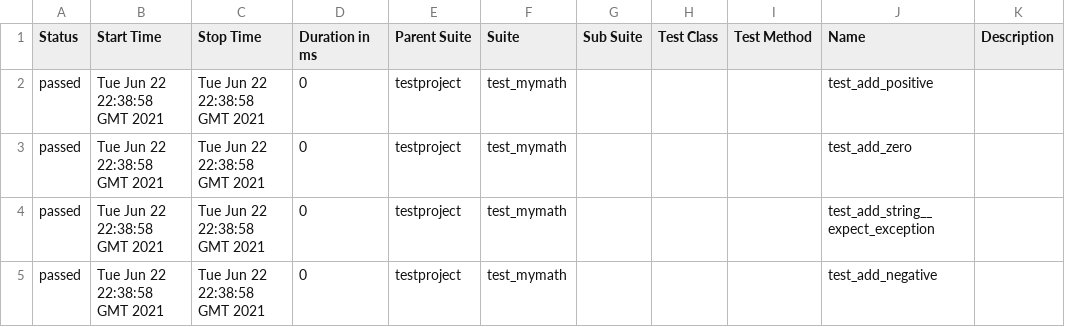
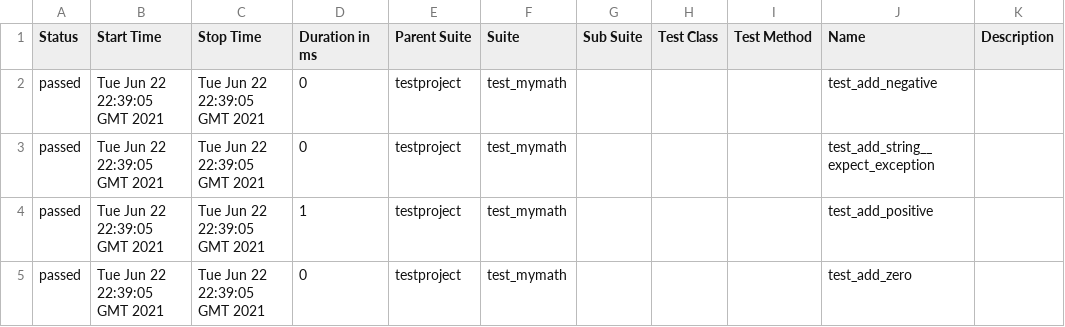
Before and after one commit to samsepi0l-2/selenium-py-peldatar, a CSV file: 16/data/suites.csv, drawn as a sheet.

```diff
--- a/16/data/suites.csv
+++ b/16/data/suites.csv
@@ -1,5 +1,5 @@
 "Status","Start Time","Stop Time","Duration in ms","Parent Suite","Suite","Sub Suite","Test Class","Test Method","Name","Description"
-"passed","Tue Jun 22 22:38:58 GMT 2021","Tue Jun 22 22:38:58 GMT 2021","0","testproject","test_mymath","","","","test_add_positive",""
-"passed","Tue Jun 22 22:38:58 GMT 2021","Tue Jun 22 22:38:58 GMT 2021","0","testproject","test_mymath","","","","test_add_zero",""
-"passed","Tue Jun 22 22:38:58 GMT 2021","Tue Jun 22 22:38:58 GMT 2021","0","testproject","test_mymath","","","","test_add_string__expect_exception",""
-"passed","Tue Jun 22 22:38:58 GMT 2021","Tue Jun 22 22:38:58 GMT 2021","0","testproject","test_mymath","","","","test_add_negative",""
+"passed","Tue Jun 22 22:39:05 GMT 2021","Tue Jun 22 22:39:05 GMT 2021","0","testproject","test_mymath","","","","test_add_negative",""
+"passed","Tue Jun 22 22:39:05 GMT 2021","Tue Jun 22 22:39:05 GMT 2021","0","testproject","test_mymath","","","","test_add_string__expect_exception",""
+"passed","Tue Jun 22 22:39:05 GMT 2021","Tue Jun 22 22:39:05 GMT 2021","1","testproject","test_mymath","","","","test_add_positive",""
+"passed","Tue Jun 22 22:39:05 GMT 2021","Tue Jun 22 22:39:05 GMT 2021","0","testproject","test_mymath","","","","test_add_zero",""
```
Also changed, not shown: 28 other files.
